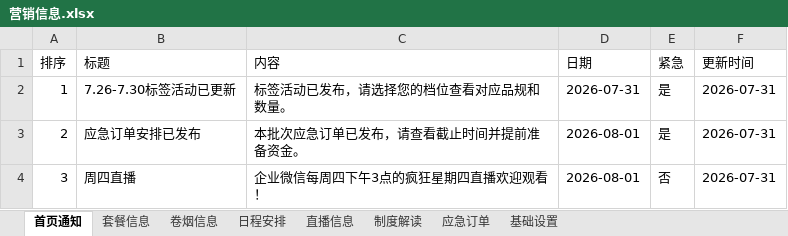
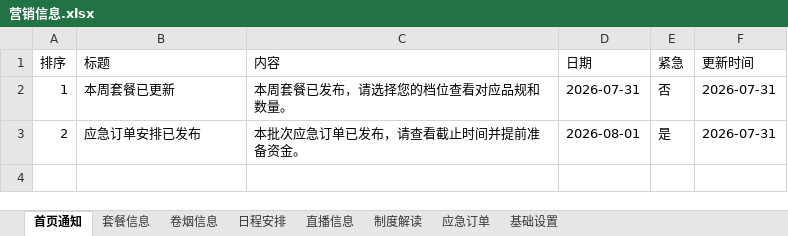
Before and after one commit to wuzhong-service/wuzhong-service, an Excel workbook: data/营销信息.xlsx, sheet 首页通知, drawn as a sheet; values as stored, in another font and other column widths than the file's, no borders; the diff names each change by its address in the sheet, - before the commit and + after, or states it on an @@ line.

```diff
--- a/data/营销信息.xlsx (sheet 首页通知)
+++ b/data/营销信息.xlsx (sheet 首页通知)
-B2 (标题): 7.26-7.30标签活动已更新
+B2 (标题): 本周套餐已更新
-C2 (内容): 标签活动已发布，请选择您的档位查看对应品规和数量。
+C2 (内容): 本周套餐已发布，请选择您的档位查看对应品规和数量。
-E2 (紧急): 是
+E2 (紧急): 否
-row 4: 3 | 周四直播 | 企业微信每周四下午3点的疯狂星期四直播欢迎观看！ | 2026-08-01 | 否 | 2026-07-31
```
Also changed, not shown: sheet 套餐信息, sheet 应急订单, sheet 制度解读, sheet 基础设置, 6 other files.
